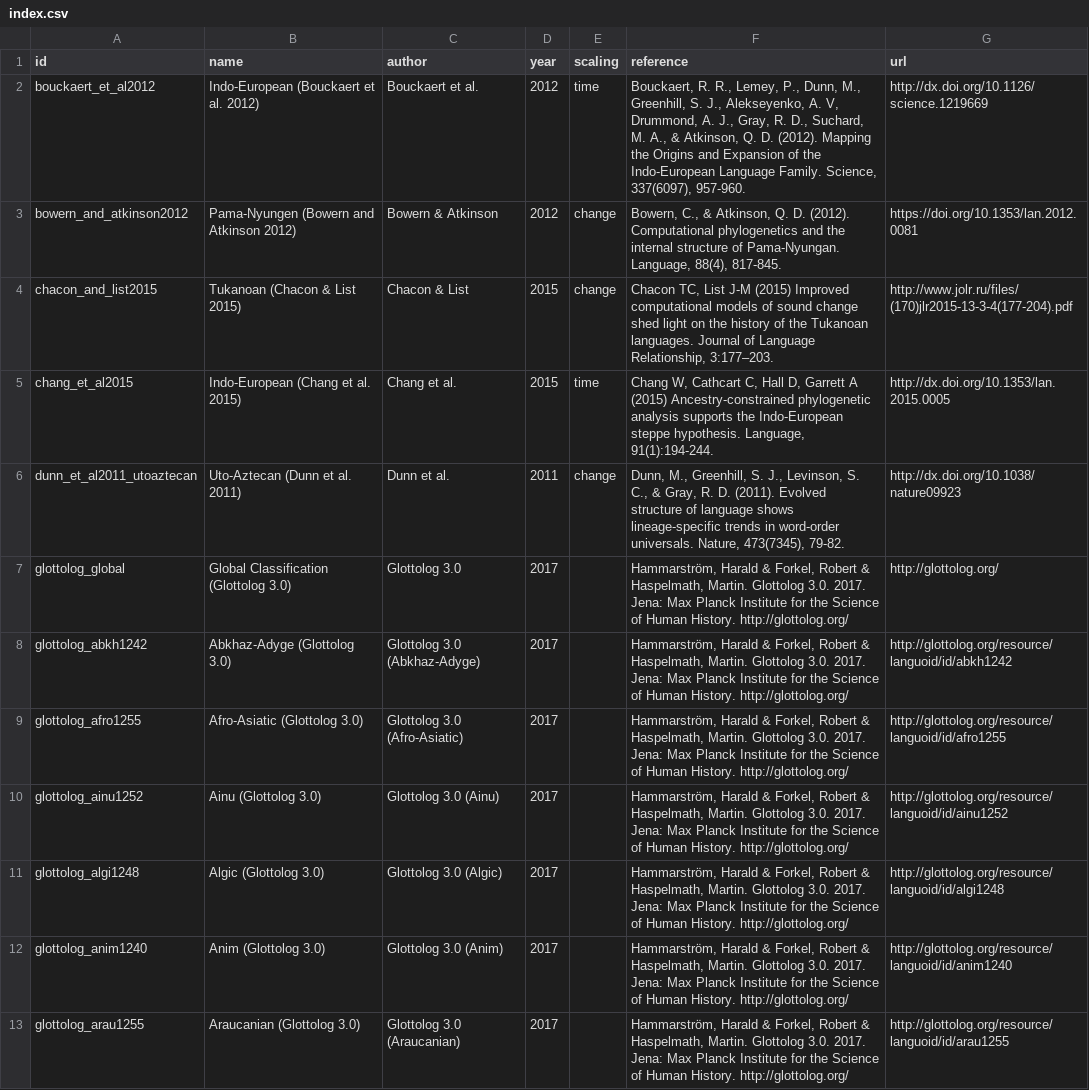
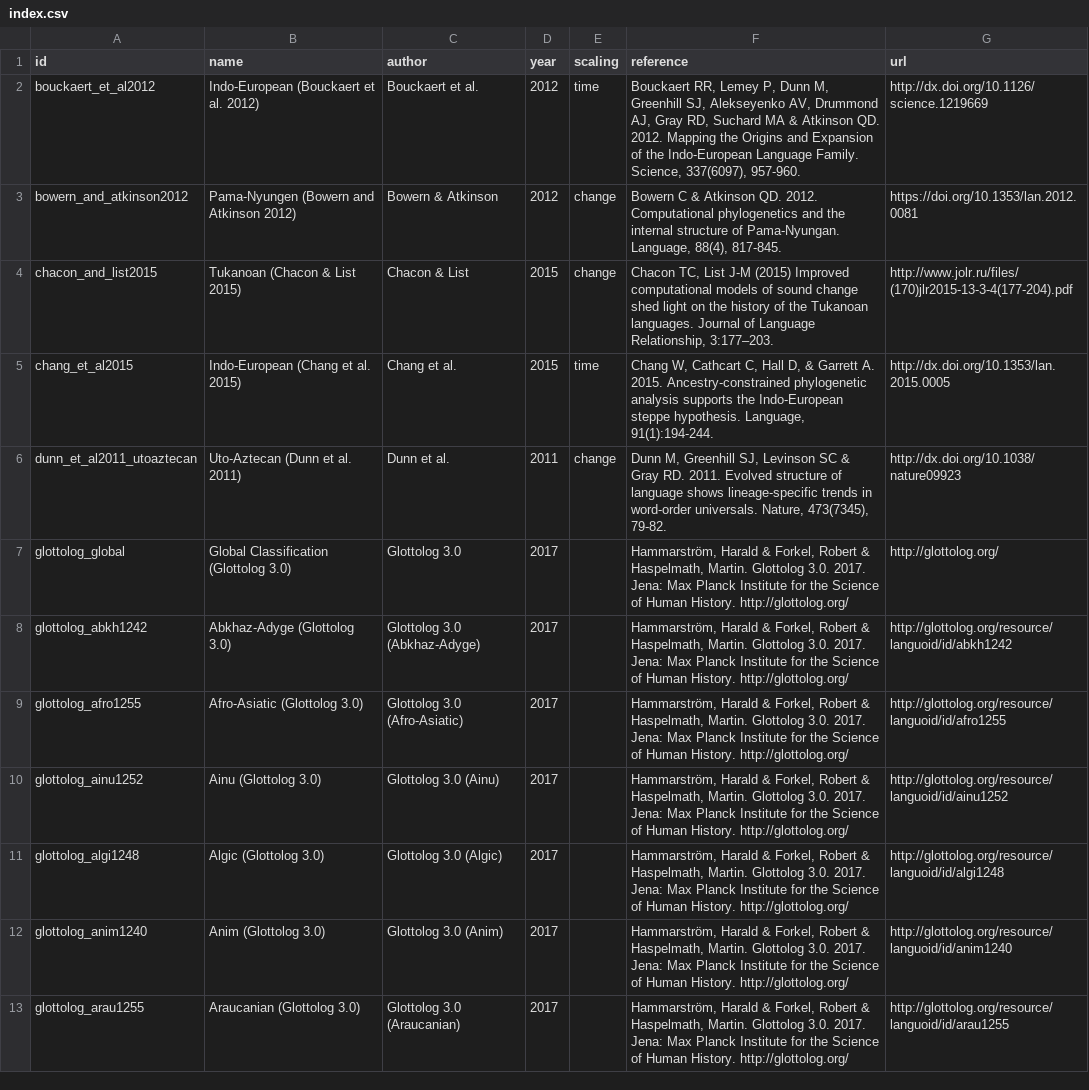
Before and after one commit to D-PLACE/dplace-data, a CSV file: phylogenies/index.csv, drawn as a sheet; only a part is shown.

Commit message:
Update index.csv

```diff
--- a/phylogenies/index.csv
+++ b/phylogenies/index.csv
@@ -1,7 +1,7 @@
 id,name,author,year,scaling,reference,url
-bouckaert_et_al2012,Indo-European (Bouckaert et al. 2012),Bouckaert et al.,2012,time,"Bouckaert, R. R., Lemey, P., Dunn, M., Greenhill, S. J., Alekseyenko, A. V, Drummond, A. J., Gray, R. D., Suchard, M. A., & Atkinson, Q. D. (2012). Mapping the Origins and Expansion of the Indo-European Language Family. Science, 337(6097), 957-960.",http://dx.doi.org/10.1126/science.1219669
-bowern_and_atkinson2012,Pama-Nyungen (Bowern and Atkinson 2012),Bowern & Atkinson,2012,change,"Bowern, C., & Atkinson, Q. D. (2012). Computational phylogenetics and the internal structure of Pama-Nyungan. Language, 88(4), 817-845.",https://doi.org/10.1353/lan.2012.0081
+bouckaert_et_al2012,Indo-European (Bouckaert et al. 2012),Bouckaert et al.,2012,time,"Bouckaert RR, Lemey P, Dunn M, Greenhill SJ, Alekseyenko AV, Drummond AJ, Gray RD, Suchard MA & Atkinson QD. 2012. Mapping the Origins and Expansion of the Indo-European Language Family. Science, 337(6097), 957-960.",http://dx.doi.org/10.1126/science.1219669
+bowern_and_atkinson2012,Pama-Nyungen (Bowern and Atkinson 2012),Bowern & Atkinson,2012,change,"Bowern C & Atkinson QD. 2012. Computational phylogenetics and the internal structure of Pama-Nyungan. Language, 88(4), 817-845.",https://doi.org/10.1353/lan.2012.0081
 chacon_and_list2015,Tukanoan (Chacon & List 2015),Chacon & List,2015,change,"Chacon TC, List J-M (2015) Improved computational models of sound change shed light on the history of the Tukanoan languages. Journal of Language Relationship, 3:177–203.",http://www.jolr.ru/files/(170)jlr2015-13-3-4(177-204).pdf
-chang_et_al2015,Indo-European (Chang et al. 2015),Chang et al.,2015,time,"Chang W, Cathcart C, Hall D, Garrett A (2015) Ancestry-constrained phylogenetic analysis supports the Indo-European steppe hypothesis. Language, 91(1):194-244.",http://dx.doi.org/10.1353/lan.2015.0005
-dunn_et_al2011_utoaztecan,Uto-Aztecan (Dunn et al. 2011),Dunn et al.,2011,change,"Dunn, M., Greenhill, S. J., Levinson, S. C., & Gray, R. D. (2011). Evolved structure of language shows lineage-specific trends in word-order universals. Nature, 473(7345), 79-82.",http://dx.doi.org/10.1038/nature09923
+chang_et_al2015,Indo-European (Chang et al. 2015),Chang et al.,2015,time,"Chang W, Cathcart C, Hall D, & Garrett A. 2015. Ancestry-constrained phylogenetic analysis supports the Indo-European steppe hypothesis. Language, 91(1):194-244.",http://dx.doi.org/10.1353/lan.2015.0005
+dunn_et_al2011_utoaztecan,Uto-Aztecan (Dunn et al. 2011),Dunn et al.,2011,change,"Dunn M, Greenhill SJ, Levinson SC & Gray RD. 2011. Evolved structure of language shows lineage-specific trends in word-order universals. Nature, 473(7345), 79-82.",http://dx.doi.org/10.1038/nature09923
 glottolog_global,Global Classification (Glottolog 3.0),Glottolog 3.0,2017,,"Hammarström, Harald & Forkel, Robert & Haspelmath, Martin. Glottolog 3.0. 2017. Jena: Max Planck Institute for the Science of Human History. http://glottolog.org/",http://glottolog.org/
```
